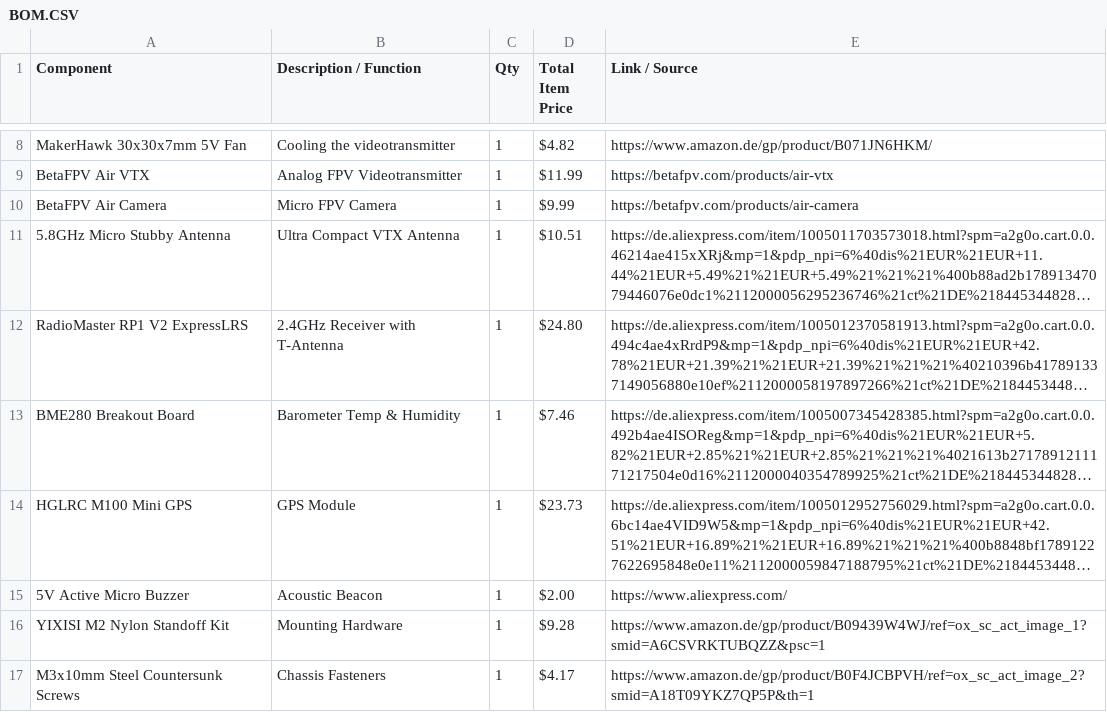
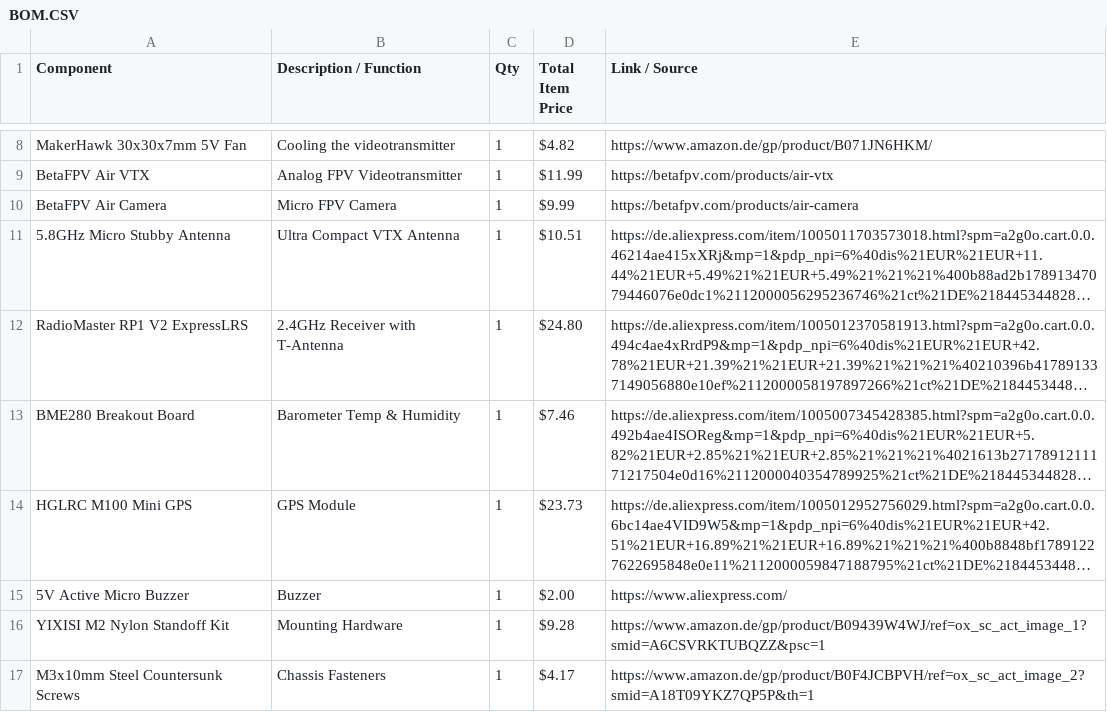
Before and after one commit to LeonOmo/Satellite-Drone-Icarus-v1, a CSV file: BOM.CSV, drawn as a sheet; only a part is shown, gaps mark what is left out; long unchanged cells end in …; the diff names each change by its address in the sheet, - before the commit and + after, or states it on an @@ line.

Commit message:
Update BOM.CSV

```diff
--- a/BOM.CSV
+++ b/BOM.CSV
-B15 (Description / Function): Acoustic Beacon
+B15 (Description / Function): Buzzer
```
